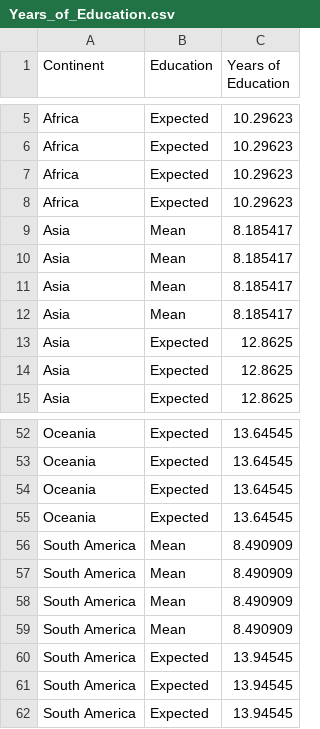
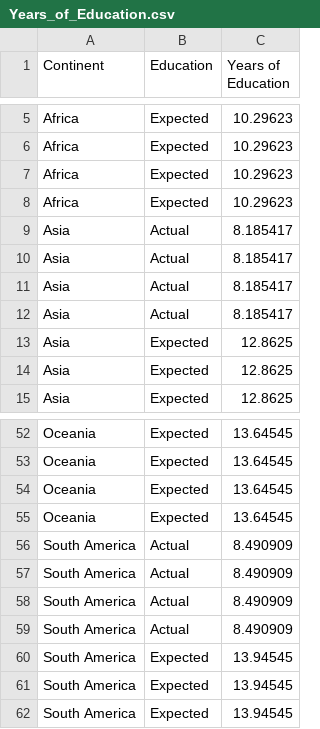
Before and after one commit to linsze/FIT3179, a CSV file: data/Years_of_Education.csv, drawn as a sheet; only a part is shown, gaps mark what is left out; the diff covers the shown part only.

Commit message:
Updated column name of education csv file

```diff
--- a/data/Years_of_Education.csv
+++ b/data/Years_of_Education.csv
@@ -8,6 +8,6 @@ Africa,Expected,10.29623
 Africa,Expected,10.29623
-Asia,Mean,8.185417
-Asia,Mean,8.185417
-Asia,Mean,8.185417
-Asia,Mean,8.185417
+Asia,Actual,8.185417
+Asia,Actual,8.185417
+Asia,Actual,8.185417
+Asia,Actual,8.185417
 Asia,Expected,12.8625
@@ -55,6 +55,6 @@ Oceania,Expected,13.64545
 Oceania,Expected,13.64545
-South America,Mean,8.490909
-South America,Mean,8.490909
-South America,Mean,8.490909
-South America,Mean,8.490909
+South America,Actual,8.490909
+South America,Actual,8.490909
+South America,Actual,8.490909
+South America,Actual,8.490909
 South America,Expected,13.94545
```
Also changed, not shown: 18 edited cells elsewhere in this file.
